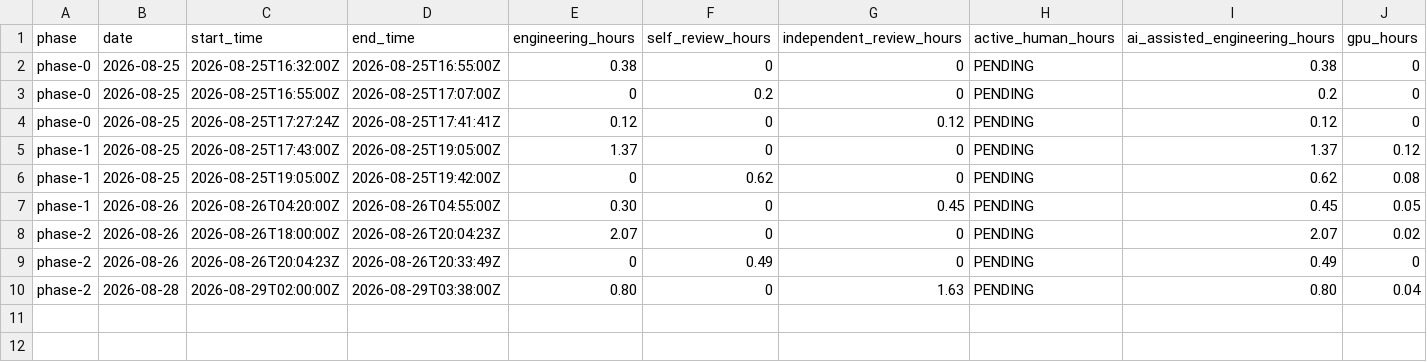
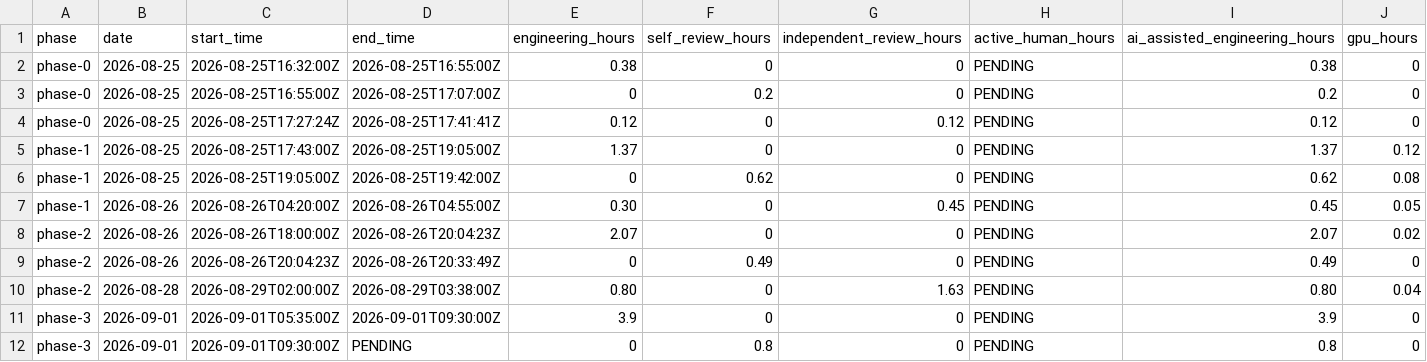
Before and after one commit to Cinqic/Juniper-Auto, a CSV file: docs/time/phase-hours.csv, drawn as a sheet; only a part is shown; rows hold the shown columns only; the diff names each change by its address in the sheet, - before the commit and + after, or states it on an @@ line.

```diff
--- a/docs/time/phase-hours.csv
+++ b/docs/time/phase-hours.csv
+row 11: phase-3 | 2026-09-01 | 2026-09-01T05:35:00Z | 2026-09-01T09:30:00Z | 3.9 | 0 | 0 | PENDING | 3.9 | 0
+row 12: phase-3 | 2026-09-01 | 2026-09-01T09:30:00Z | PENDING | 0 | 0.8 | 0 | PENDING | 0.8 | 0
```
Also changed, not shown: 20 other files.
